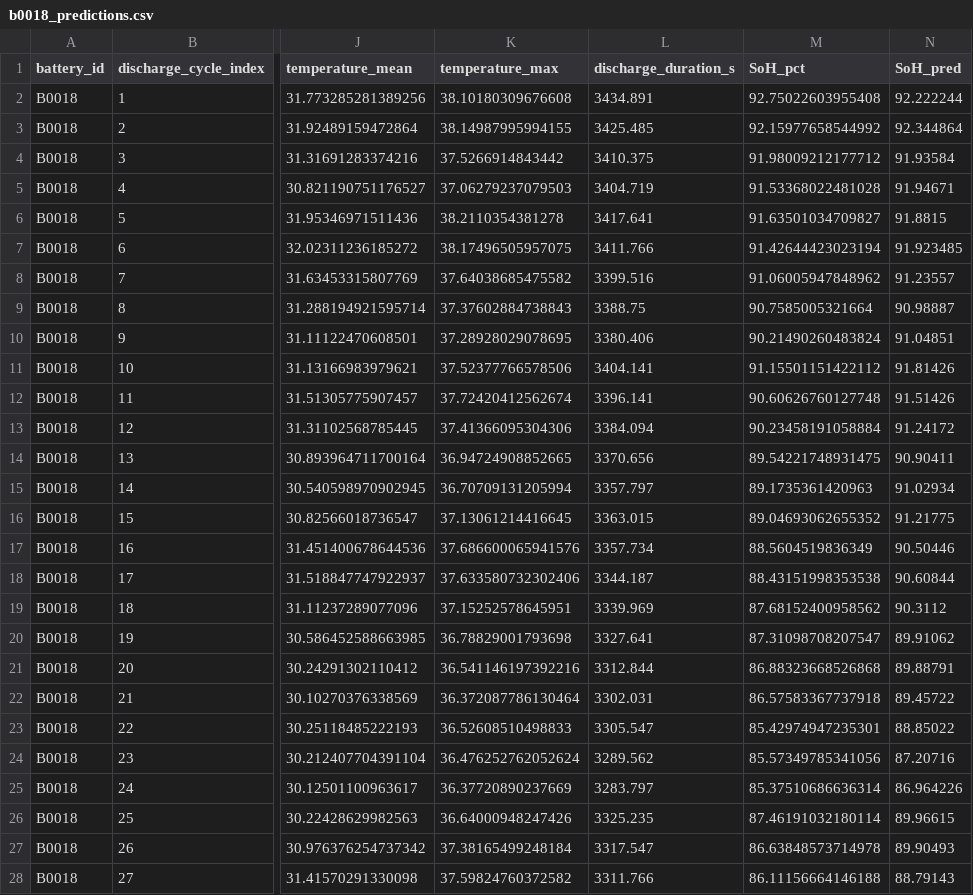
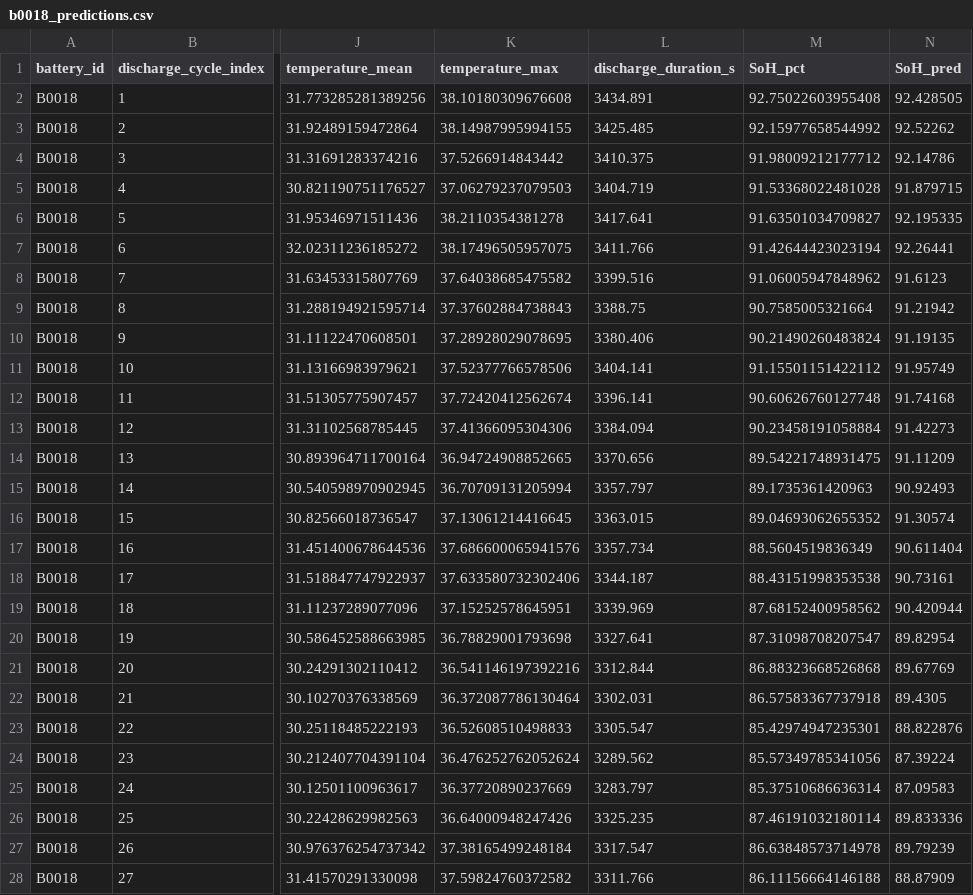
Before and after one commit to swethasenthil09/Battwin-verify_mvp, a CSV file: data/b0018_predictions.csv, drawn as a sheet; only a part is shown, gaps mark what is left out; the diff covers the shown part only; the diff names each change by its address in the sheet, - before the commit and + after, or states it on an @@ line.

```diff
--- a/data/b0018_predictions.csv
+++ b/data/b0018_predictions.csv
-N2 (SoH_pred): 92.222244
+N2 (SoH_pred): 92.428505
-N3 (SoH_pred): 92.344864
+N3 (SoH_pred): 92.52262
-N4 (SoH_pred): 91.93584
+N4 (SoH_pred): 92.14786
-N5 (SoH_pred): 91.94671
+N5 (SoH_pred): 91.879715
-N6 (SoH_pred): 91.8815
+N6 (SoH_pred): 92.195335
-N7 (SoH_pred): 91.923485
+N7 (SoH_pred): 92.26441
-N8 (SoH_pred): 91.23557
+N8 (SoH_pred): 91.6123
-N9 (SoH_pred): 90.98887
+N9 (SoH_pred): 91.21942
-N10 (SoH_pred): 91.04851
+N10 (SoH_pred): 91.19135
-N11 (SoH_pred): 91.81426
+N11 (SoH_pred): 91.95749
-N12 (SoH_pred): 91.51426
+N12 (SoH_pred): 91.74168
-N13 (SoH_pred): 91.24172
+N13 (SoH_pred): 91.42273
-N14 (SoH_pred): 90.90411
+N14 (SoH_pred): 91.11209
-N15 (SoH_pred): 91.02934
+N15 (SoH_pred): 90.92493
-N16 (SoH_pred): 91.21775
+N16 (SoH_pred): 91.30574
-N17 (SoH_pred): 90.50446
+N17 (SoH_pred): 90.611404
-N18 (SoH_pred): 90.60844
+N18 (SoH_pred): 90.73161
-N19 (SoH_pred): 90.3112
+N19 (SoH_pred): 90.420944
-N20 (SoH_pred): 89.91062
+N20 (SoH_pred): 89.82954
-N21 (SoH_pred): 89.88791
+N21 (SoH_pred): 89.67769
-N22 (SoH_pred): 89.45722
+N22 (SoH_pred): 89.4305
-N23 (SoH_pred): 88.85022
+N23 (SoH_pred): 88.822876
-N24 (SoH_pred): 87.20716
+N24 (SoH_pred): 87.39224
-N25 (SoH_pred): 86.964226
+N25 (SoH_pred): 87.09583
-N26 (SoH_pred): 89.96615
+N26 (SoH_pred): 89.833336
-N27 (SoH_pred): 89.90493
+N27 (SoH_pred): 89.79239
-N28 (SoH_pred): 88.79143
+N28 (SoH_pred): 88.87909
```
Also changed, not shown: 105 edited cells elsewhere in this file, data/b0006_predictions.csv, data/b0007_full_analysis.csv, 28 other files.
